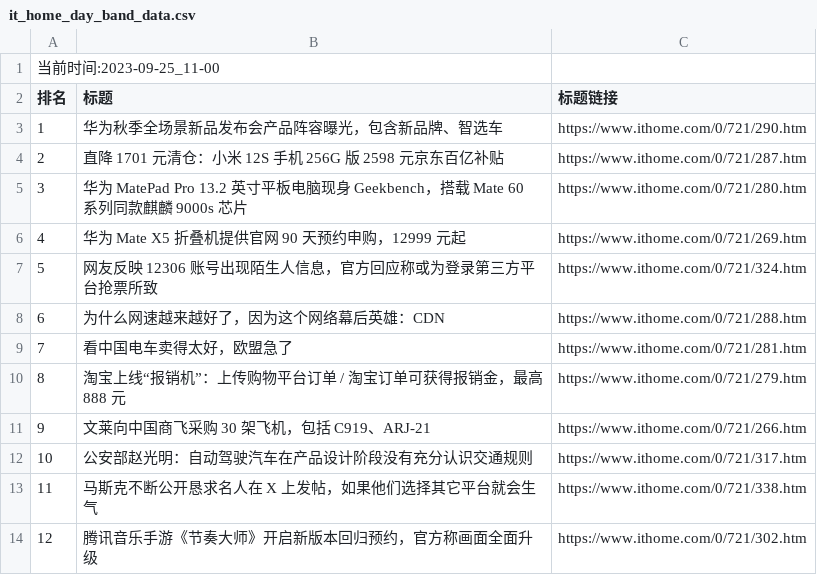
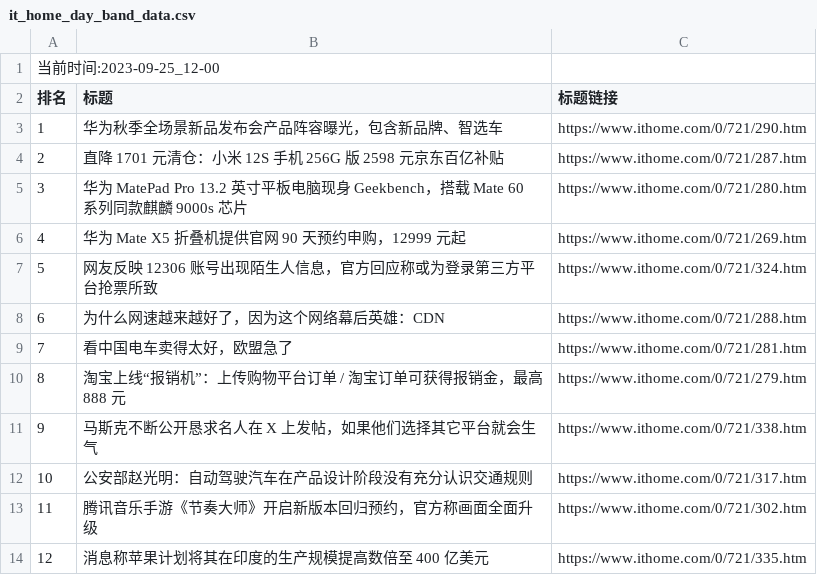
Before and after one commit to zhaowei1869/python_spider, a CSV file: 微博热搜/data/it_home_day_band_data.csv, drawn as a sheet.

```diff
--- a/微博热搜/data/it_home_day_band_data.csv
+++ b/微博热搜/data/it_home_day_band_data.csv
@@ -1,2 +1,2 @@
-当前时间:2023-09-25_11-00
+当前时间:2023-09-25_12-00
 排名,标题,标题链接
@@ -10,5 +10,5 @@
 8,淘宝上线“报销机”：上传购物平台订单 / 淘宝订单可获得报销金，最高 888 元,https://www.ithome.com/0/721/279.htm
-9,文莱向中国商飞采购 30 架飞机，包括 C919、ARJ-21,https://www.ithome.com/0/721/266.htm
+9,马斯克不断公开恳求名人在 X 上发帖，如果他们选择其它平台就会生气,https://www.ithome.com/0/721/338.htm
 10,公安部赵光明：自动驾驶汽车在产品设计阶段没有充分认识交通规则,https://www.ithome.com/0/721/317.htm
-11,马斯克不断公开恳求名人在 X 上发帖，如果他们选择其它平台就会生气,https://www.ithome.com/0/721/338.htm
-12,腾讯音乐手游《节奏大师》开启新版本回归预约，官方称画面全面升级,https://www.ithome.com/0/721/302.htm
+11,腾讯音乐手游《节奏大师》开启新版本回归预约，官方称画面全面升级,https://www.ithome.com/0/721/302.htm
+12,消息称苹果计划将其在印度的生产规模提高数倍至 400 亿美元,https://www.ithome.com/0/721/335.htm
```
Also changed, not shown: 2 other files.
